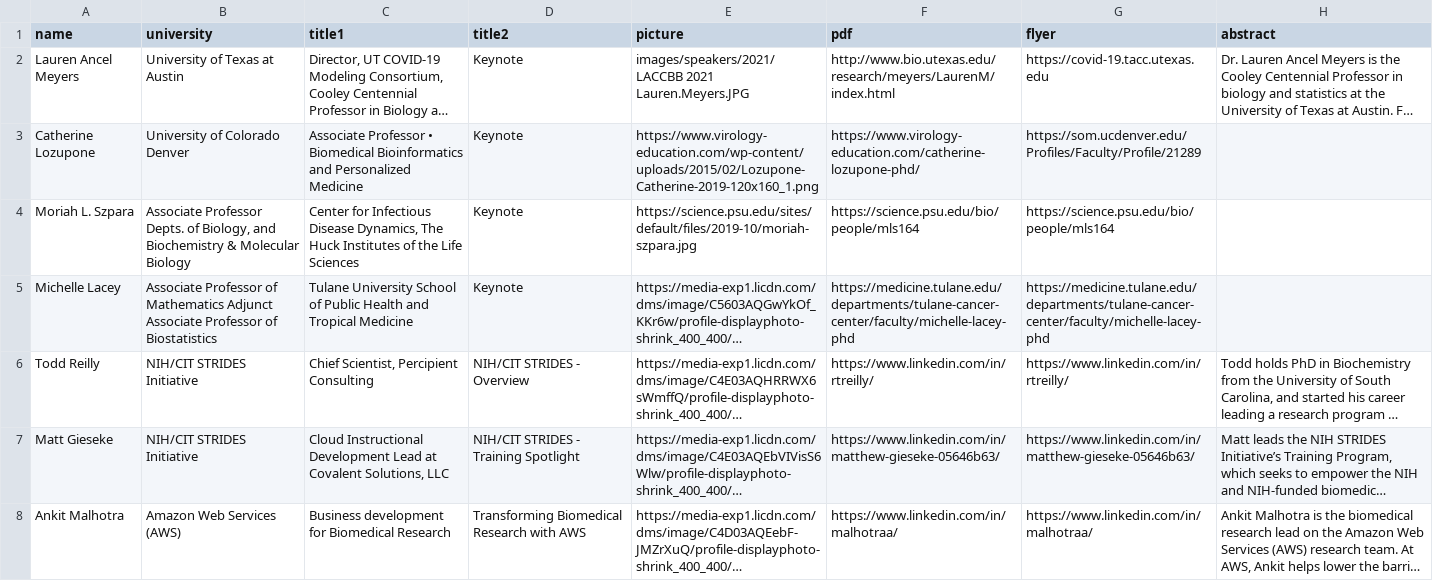
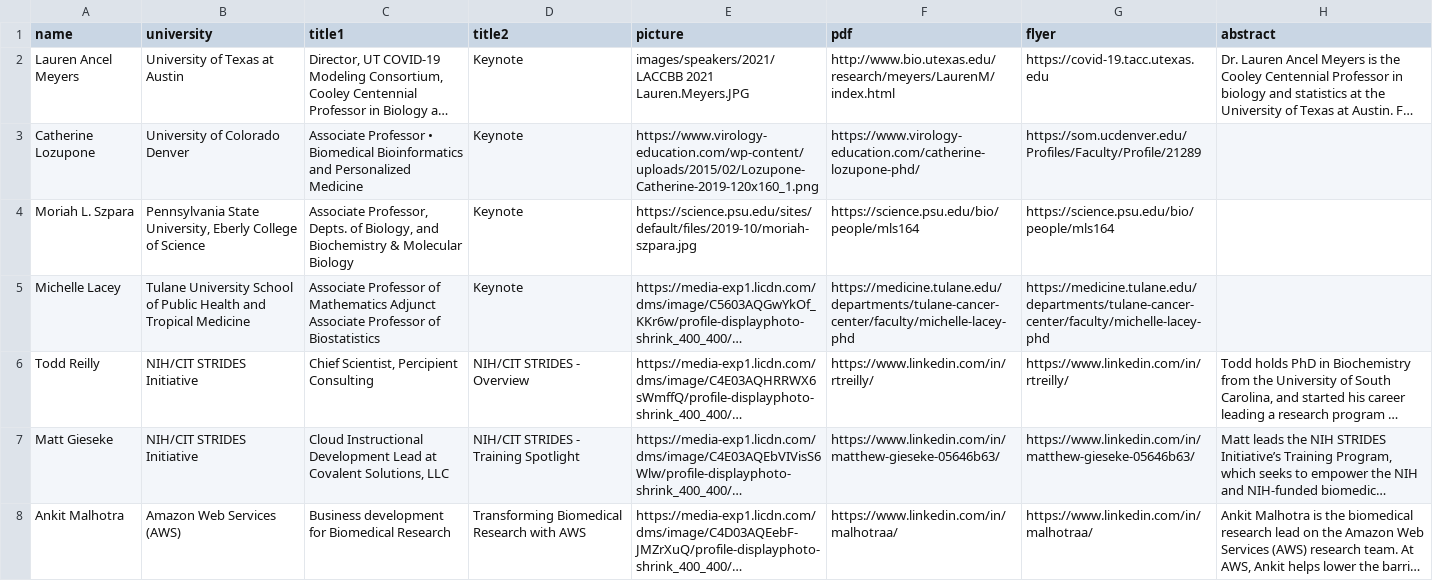
Before and after one commit to lbrn/lbrn-v2, a CSV file: _data/LCCB-speakers-2021.csv, drawn as a sheet; only a part is shown; long unchanged cells end in …; the diff names each change by its address in the sheet, - before the commit and + after, or states it on an @@ line.

Commit message:
Update LCCB-speakers-2021.csv

```diff
--- a/_data/LCCB-speakers-2021.csv
+++ b/_data/LCCB-speakers-2021.csv
-B4 (university): Associate Professor Depts. of Biology, and Biochemistry & Molecular Biology
+B4 (university): Pennsylvania State University, Eberly College of Science
-C4 (title1): Center for Infectious Disease Dynamics, The Huck Institutes of the Life Sciences
+C4 (title1): Associate Professor, Depts. of Biology, and Biochemistry & Molecular Biology
-B5 (university): Associate Professor of Mathematics Adjunct Associate Professor of Biostatistics
+B5 (university): Tulane University School of Public Health and Tropical Medicine
-C5 (title1): Tulane University School of Public Health and Tropical Medicine
+C5 (title1): Associate Professor of Mathematics Adjunct Associate Professor of Biostatistics
```
